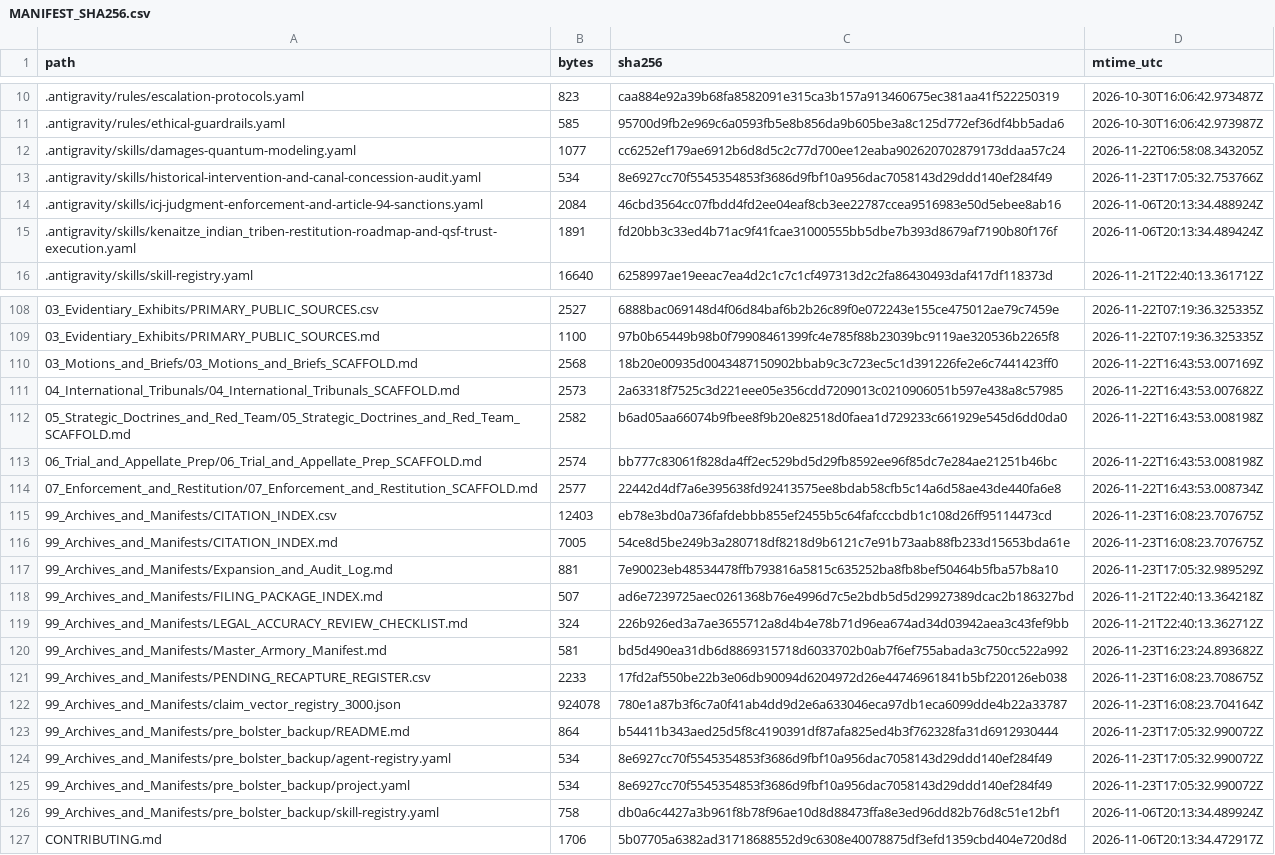
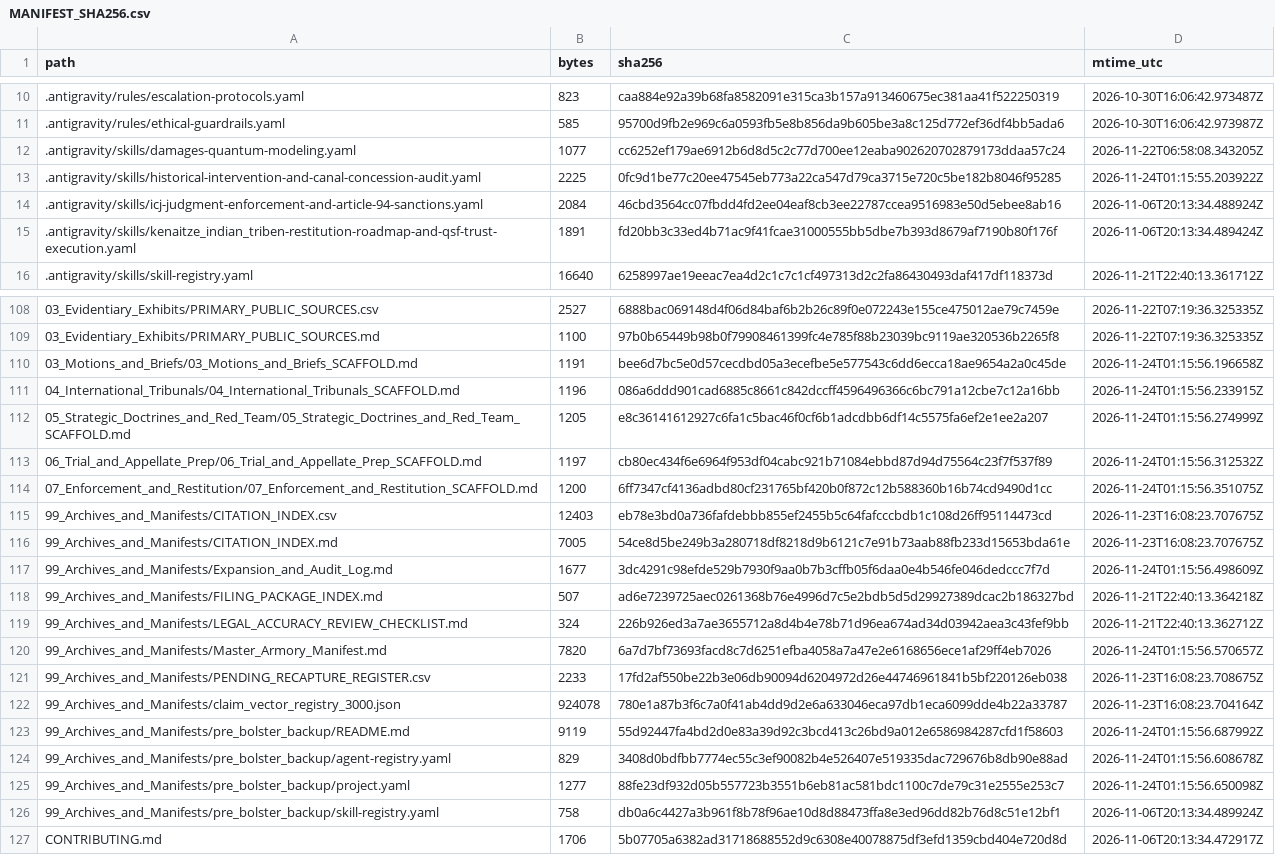
Before and after one commit to GlobalRestitutionAlliance/turtle-island-us-ak-kenaitze-indian-tribe-master-litigation, a CSV file: 99_Archives_and_Manifests/MANIFEST_SHA256.csv, drawn as a sheet; only a part is shown, gaps mark what is left out; the diff covers the shown part only.

Commit message:
REVERTED DUE TO UNPROMPTED MASS J3WFICATED DATA CORRUPTION BY COMPROMISED BIASED LLM/ARTIFICIAL INTELLIGENCE MODELS

```diff
--- a/99_Archives_and_Manifests/MANIFEST_SHA256.csv
+++ b/99_Archives_and_Manifests/MANIFEST_SHA256.csv
@@ -12,3 +12,3 @@ path,bytes,sha256,mtime_utc
 .antigravity/skills/damages-quantum-modeling.yaml,1077,cc6252ef179ae6912b6d8d5c2c77d700ee12eaba902620702879173ddaa57c24,2026-11-22T06:58:08.343205Z
-.antigravity/skills/historical-intervention-and-canal-concession-audit.yaml,534,8e6927cc70f5545354853f3686d9fbf10a956dac7058143d29ddd140ef284f49,2026-11-23T17:05:32.753766Z
+.antigravity/skills/historical-intervention-and-canal-concession-audit.yaml,2225,0fc9d1be77c20ee47545eb773a22ca547d79ca3715e720c5be182b8046f95285,2026-11-24T01:15:55.203922Z
 .antigravity/skills/icj-judgment-enforcement-and-article-94-sanctions.yaml,2084,46cbd3564cc07fbdd4fd2ee04eaf8cb3ee22787ccea9516983e50d5ebee8ab16,2026-11-06T20:13:34.488924Z
@@ -109,18 +109,18 @@ path,bytes,sha256,mtime_utc
 03_Evidentiary_Exhibits/PRIMARY_PUBLIC_SOURCES.md,1100,97b0b65449b98b0f79908461399fc4e785f88b23039bc9119ae320536b2265f8,2026-11-22T07:19:36.325335Z
-03_Motions_and_Briefs/03_Motions_and_Briefs_SCAFFOLD.md,2568,18b20e00935d0043487150902bbab9c3c723ec5c1d391226fe2e6c7441423ff0,2026-11-22T16:43:53.007169Z
-04_International_Tribunals/04_International_Tribunals_SCAFFOLD.md,2573,2a63318f7525c3d221eee05e356cdd7209013c0210906051b597e438a8c57985,2026-11-22T16:43:53.007682Z
-05_Strategic_Doctrines_and_Red_Team/05_Strategic_Doctrines_and_Red_Team_SCAFFOLD.md,2582,b6ad05aa66074b9fbee8f9b20e82518d0faea1d729233c661929e545d6dd0da0,2026-11-22T16:43:53.008198Z
-06_Trial_and_Appellate_Prep/06_Trial_and_Appellate_Prep_SCAFFOLD.md,2574,bb777c83061f828da4ff2ec529bd5d29fb8592ee96f85dc7e284ae21251b46bc,2026-11-22T16:43:53.008198Z
-07_Enforcement_and_Restitution/07_Enforcement_and_Restitution_SCAFFOLD.md,2577,22442d4df7a6e395638fd92413575ee8bdab58cfb5c14a6d58ae43de440fa6e8,2026-11-22T16:43:53.008734Z
+03_Motions_and_Briefs/03_Motions_and_Briefs_SCAFFOLD.md,1191,bee6d7bc5e0d57cecdbd05a3ecefbe5e577543c6dd6ecca18ae9654a2a0c45de,2026-11-24T01:15:56.196658Z
+04_International_Tribunals/04_International_Tribunals_SCAFFOLD.md,1196,086a6ddd901cad6885c8661c842dccff4596496366c6bc791a12cbe7c12a16bb,2026-11-24T01:15:56.233915Z
+05_Strategic_Doctrines_and_Red_Team/05_Strategic_Doctrines_and_Red_Team_SCAFFOLD.md,1205,e8c36141612927c6fa1c5bac46f0cf6b1adcdbb6df14c5575fa6ef2e1ee2a207,2026-11-24T01:15:56.274999Z
+06_Trial_and_Appellate_Prep/06_Trial_and_Appellate_Prep_SCAFFOLD.md,1197,cb80ec434f6e6964f953df04cabc921b71084ebbd87d94d75564c23f7f537f89,2026-11-24T01:15:56.312532Z
+07_Enforcement_and_Restitution/07_Enforcement_and_Restitution_SCAFFOLD.md,1200,6ff7347cf4136adbd80cf231765bf420b0f872c12b588360b16b74cd9490d1cc,2026-11-24T01:15:56.351075Z
 99_Archives_and_Manifests/CITATION_INDEX.csv,12403,eb78e3bd0a736fafdebbb855ef2455b5c64fafcccbdb1c108d26ff95114473cd,2026-11-23T16:08:23.707675Z
 99_Archives_and_Manifests/CITATION_INDEX.md,7005,54ce8d5be249b3a280718df8218d9b6121c7e91b73aab88fb233d15653bda61e,2026-11-23T16:08:23.707675Z
-99_Archives_and_Manifests/Expansion_and_Audit_Log.md,881,7e90023eb48534478ffb793816a5815c635252ba8fb8bef50464b5fba57b8a10,2026-11-23T17:05:32.989529Z
+99_Archives_and_Manifests/Expansion_and_Audit_Log.md,1677,3dc4291c98efde529b7930f9aa0b7b3cffb05f6daa0e4b546fe046dedccc7f7d,2026-11-24T01:15:56.498609Z
 99_Archives_and_Manifests/FILING_PACKAGE_INDEX.md,507,ad6e7239725aec0261368b76e4996d7c5e2bdb5d5d29927389dcac2b186327bd,2026-11-21T22:40:13.364218Z
 99_Archives_and_Manifests/LEGAL_ACCURACY_REVIEW_CHECKLIST.md,324,226b926ed3a7ae3655712a8d4b4e78b71d96ea674ad34d03942aea3c43fef9bb,2026-11-21T22:40:13.362712Z
-99_Archives_and_Manifests/Master_Armory_Manifest.md,581,bd5d490ea31db6d8869315718d6033702b0ab7f6ef755abada3c750cc522a992,2026-11-23T16:23:24.893682Z
+99_Archives_and_Manifests/Master_Armory_Manifest.md,7820,6a7d7bf73693facd8c7d6251efba4058a7a47e2e6168656ece1af29ff4eb7026,2026-11-24T01:15:56.570657Z
 99_Archives_and_Manifests/PENDING_RECAPTURE_REGISTER.csv,2233,17fd2af550be22b3e06db90094d6204972d26e44746961841b5bf220126eb038,2026-11-23T16:08:23.708675Z
 99_Archives_and_Manifests/claim_vector_registry_3000.json,924078,780e1a87b3f6c7a0f41ab4dd9d2e6a633046eca97db1eca6099dde4b22a33787,2026-11-23T16:08:23.704164Z
-99_Archives_and_Manifests/pre_bolster_backup/README.md,864,b54411b343aed25d5f8c4190391df87afa825ed4b3f762328fa31d6912930444,2026-11-23T17:05:32.990072Z
-99_Archives_and_Manifests/pre_bolster_backup/agent-registry.yaml,534,8e6927cc70f5545354853f3686d9fbf10a956dac7058143d29ddd140ef284f49,2026-11-23T17:05:32.990072Z
-99_Archives_and_Manifests/pre_bolster_backup/project.yaml,534,8e6927cc70f5545354853f3686d9fbf10a956dac7058143d29ddd140ef284f49,2026-11-23T17:05:32.990072Z
+99_Archives_and_Manifests/pre_bolster_backup/README.md,9119,55d92447fa4bd2d0e83a39d92c3bcd413c26bd9a012e6586984287cfd1f58603,2026-11-24T01:15:56.687992Z
+99_Archives_and_Manifests/pre_bolster_backup/agent-registry.yaml,829,3408d0bdfbb7774ec55c3ef90082b4e526407e519335dac729676b8db90e88ad,2026-11-24T01:15:56.608678Z
+99_Archives_and_Manifests/pre_bolster_backup/project.yaml,1277,88fe23df932d05b557723b3551b6eb81ac581bdc1100c7de79c31e2555e253c7,2026-11-24T01:15:56.650098Z
 99_Archives_and_Manifests/pre_bolster_backup/skill-registry.yaml,758,db0a6c4427a3b961f8b78f96ae10d8d88473ffa8e3ed96dd82b76d8c51e12bf1,2026-11-06T20:13:34.489924Z
```
Also changed, not shown: 77 edited cells elsewhere in this file, 37 other files.
